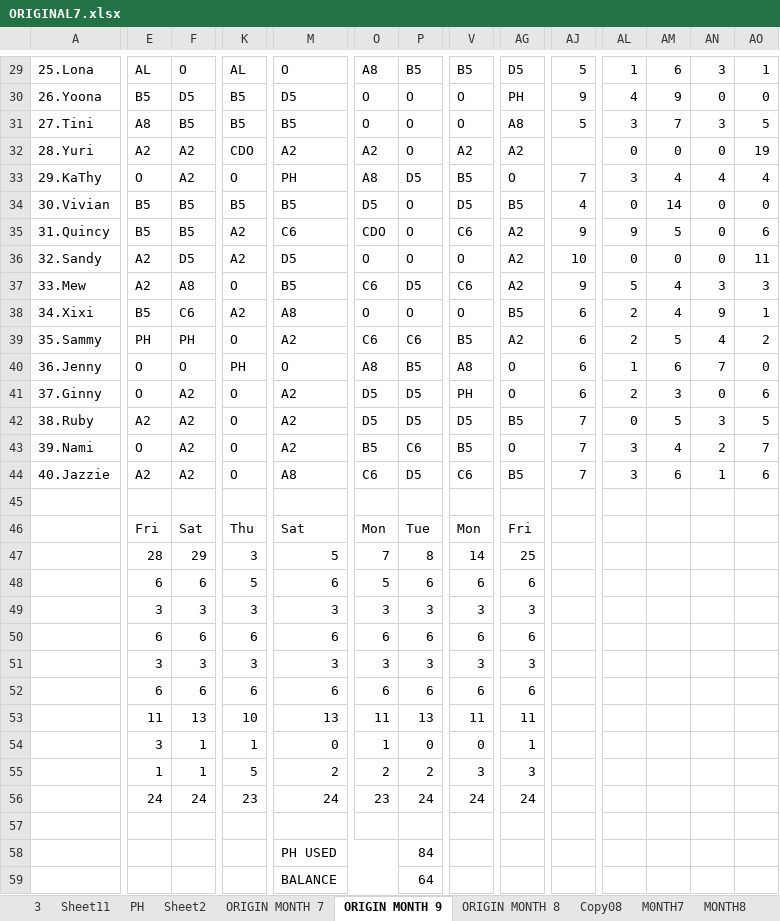
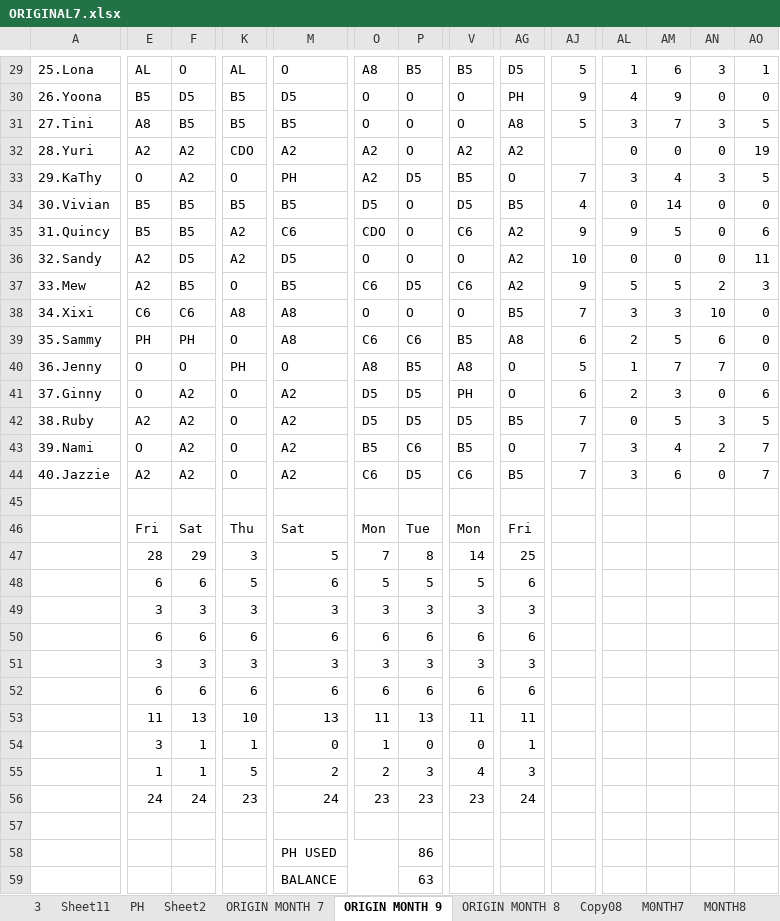
Before and after one commit to Chats-club/roter-ga, an Excel workbook: uploads/ORIGINAL7.xlsx, sheet ORIGIN MONTH 9, drawn as a sheet; only a part is shown, gaps mark what is left out; values as stored, in another font and other column widths than the file's, no cell formats; charts and pictures and conditional formats not drawn; the diff covers the shown part only; the diff names each change by its address in the sheet, - before the commit and + after, or states it on an @@ line.

```diff
--- a/uploads/ORIGINAL7.xlsx (sheet ORIGIN MONTH 9)
+++ b/uploads/ORIGINAL7.xlsx (sheet ORIGIN MONTH 9)
-O33: A8
+O33: A2
-AN33: 4
+AN33: 3
-AO33: 4
+AO33: 5
-F37: A8
+F37: B5
-AM37: 4
+AM37: 5
-AN37: 3
+AN37: 2
-E38: B5
+E38: C6
-K38: A2
+K38: A8
-AJ38: 6
+AJ38: 7
-AL38: 2
+AL38: 3
-AM38: 4
+AM38: 3
-AN38: 9
+AN38: 10
-AO38: 1
+AO38: 0
-M39: A2
+M39: A8
-AG39: A2
+AG39: A8
-AN39: 4
+AN39: 6
-AO39: 2
+AO39: 0
-AJ40: 6
+AJ40: 5
-AM40: 6
+AM40: 7
-M44: A8
+M44: A2
-AN44: 1
+AN44: 0
-AO44: 6
+AO44: 7
-P48: 6
+P48: 5
-V48: 6
+V48: 5
-P55: 2
+P55: 3
-V55: 3
+V55: 4
-P56: 24
+P56: 23
-V56: 24
+V56: 23
-P58: 84
+P58: 86
-P59: 64
+P59: 63
```
Also changed, not shown: 43 edited cells elsewhere in this sheet, sheet MONTH9, sheet ManPower9, cell formats, 1 other file.
